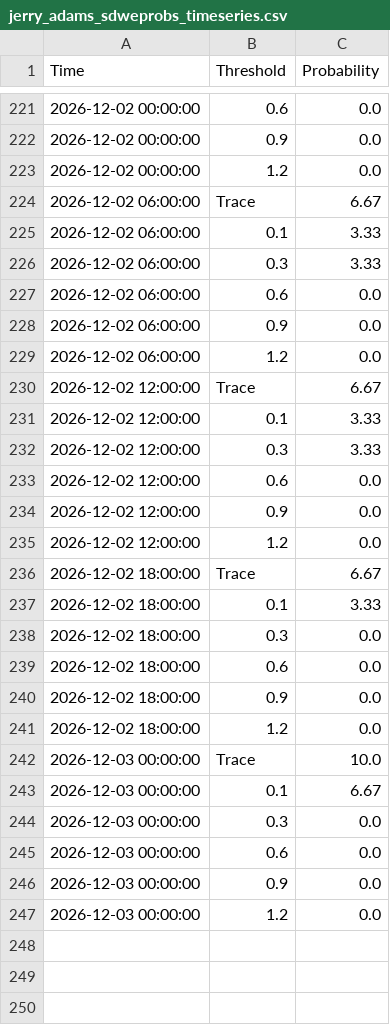
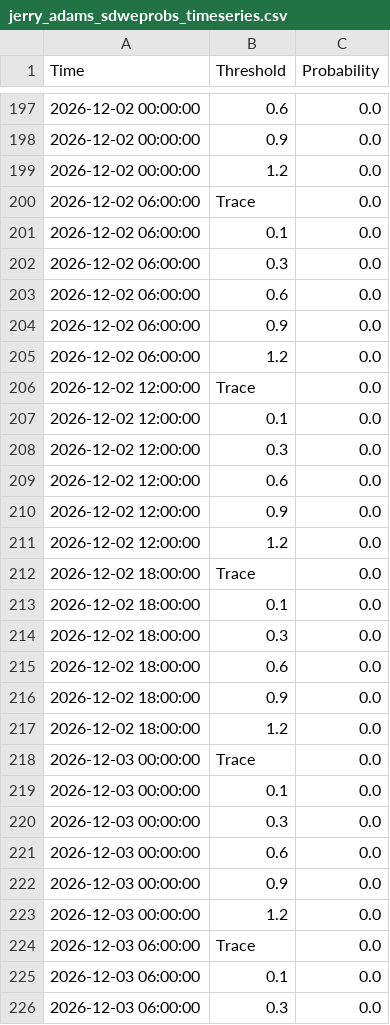
Before and after one commit to makensweather/probability_thresholds, a CSV file: jerry_adams_sdweprobs_timeseries.csv, drawn as a sheet; only a part is shown, gaps mark what is left out; the diff covers the shown part only.

```diff
--- a/jerry_adams_sdweprobs_timeseries.csv
+++ b/jerry_adams_sdweprobs_timeseries.csv
@@ -223,5 +199,5 @@ Time,Threshold,Probability
 2026-12-02 00:00:00,1.2,0.0
-2026-12-02 06:00:00,Trace,6.67
-2026-12-02 06:00:00,0.1,3.33
-2026-12-02 06:00:00,0.3,3.33
+2026-12-02 06:00:00,Trace,0.0
+2026-12-02 06:00:00,0.1,0.0
+2026-12-02 06:00:00,0.3,0.0
 2026-12-02 06:00:00,0.6,0.0
@@ -229,5 +205,5 @@ Time,Threshold,Probability
 2026-12-02 06:00:00,1.2,0.0
-2026-12-02 12:00:00,Trace,6.67
-2026-12-02 12:00:00,0.1,3.33
-2026-12-02 12:00:00,0.3,3.33
+2026-12-02 12:00:00,Trace,0.0
+2026-12-02 12:00:00,0.1,0.0
+2026-12-02 12:00:00,0.3,0.0
 2026-12-02 12:00:00,0.6,0.0
@@ -235,4 +211,4 @@ Time,Threshold,Probability
 2026-12-02 12:00:00,1.2,0.0
-2026-12-02 18:00:00,Trace,6.67
-2026-12-02 18:00:00,0.1,3.33
+2026-12-02 18:00:00,Trace,0.0
+2026-12-02 18:00:00,0.1,0.0
 2026-12-02 18:00:00,0.3,0.0
@@ -241,4 +217,4 @@ Time,Threshold,Probability
 2026-12-02 18:00:00,1.2,0.0
-2026-12-03 00:00:00,Trace,10.0
-2026-12-03 00:00:00,0.1,6.67
+2026-12-03 00:00:00,Trace,0.0
+2026-12-03 00:00:00,0.1,0.0
 2026-12-03 00:00:00,0.3,0.0
@@ -247 +223,4 @@ Time,Threshold,Probability
 2026-12-03 00:00:00,1.2,0.0
+2026-12-03 06:00:00,Trace,0.0
+2026-12-03 06:00:00,0.1,0.0
+2026-12-03 06:00:00,0.3,0.0
```
Also changed, not shown: 21 added rows, 24 removed rows and 43 edited cells elsewhere in this file.
